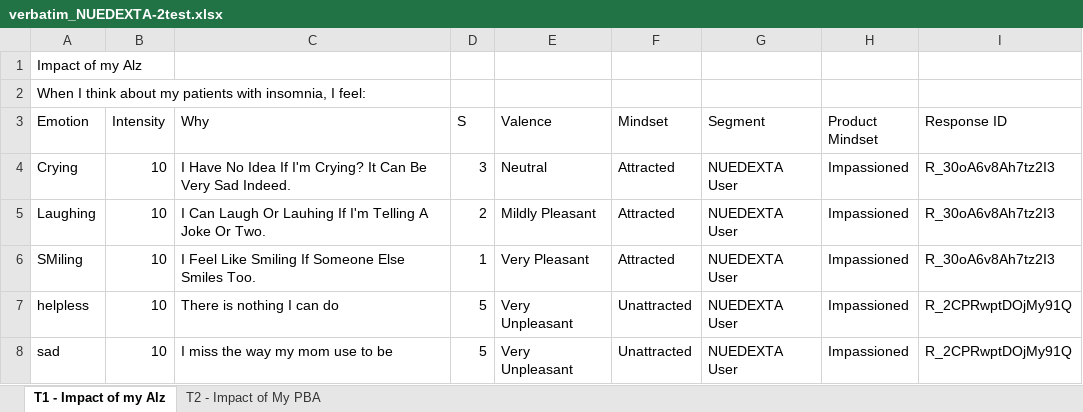
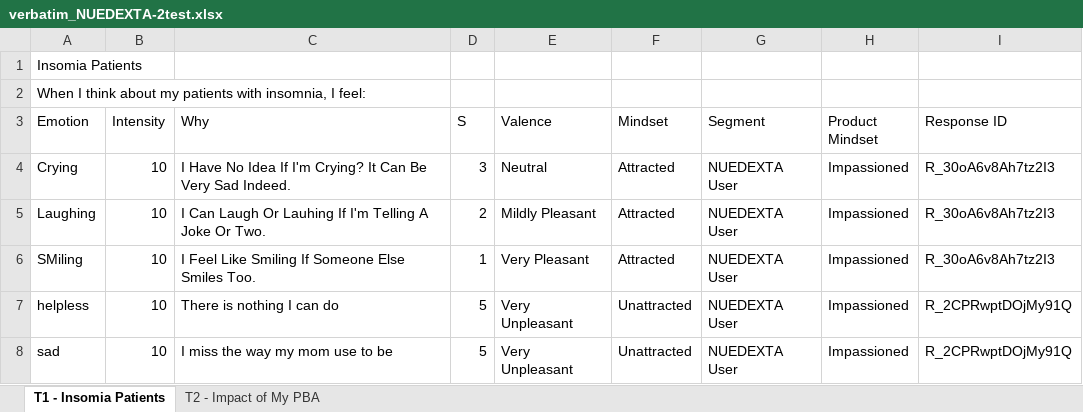
Before and after one commit to matthewHaneburgerSnyk/brainSurgeryIncomplete, an Excel workbook: public/uploads/NUEDEXTA-2test.xlsx/verbatim_NUEDEXTA-2test.xlsx, sheet T1 - Insomia Patients, drawn as a sheet; only a part is shown; values as stored, in another font and other column widths than the file's, no borders; table styles not drawn; the diff names each change by its address in the sheet, - before the commit and + after, or states it on an @@ line.

```diff
--- a/public/uploads/NUEDEXTA-2test.xlsx/verbatim_NUEDEXTA-2test.xlsx (sheet T1 - Insomia Patients)
+++ b/public/uploads/NUEDEXTA-2test.xlsx/verbatim_NUEDEXTA-2test.xlsx (sheet T1 - Insomia Patients)
-sheet tab: T1 - Impact of my Alz
+sheet tab: T1 - Insomia Patients
-A1 (Emotion): Impact of my Alz
+A1 (Emotion): Insomia Patients
```
Also changed, not shown: config/simple.xlsx, public/uploads/NUEDEXTA-2test.xlsx/graphs_NUEDEXTA-2test.xlsx, 3 other files.
